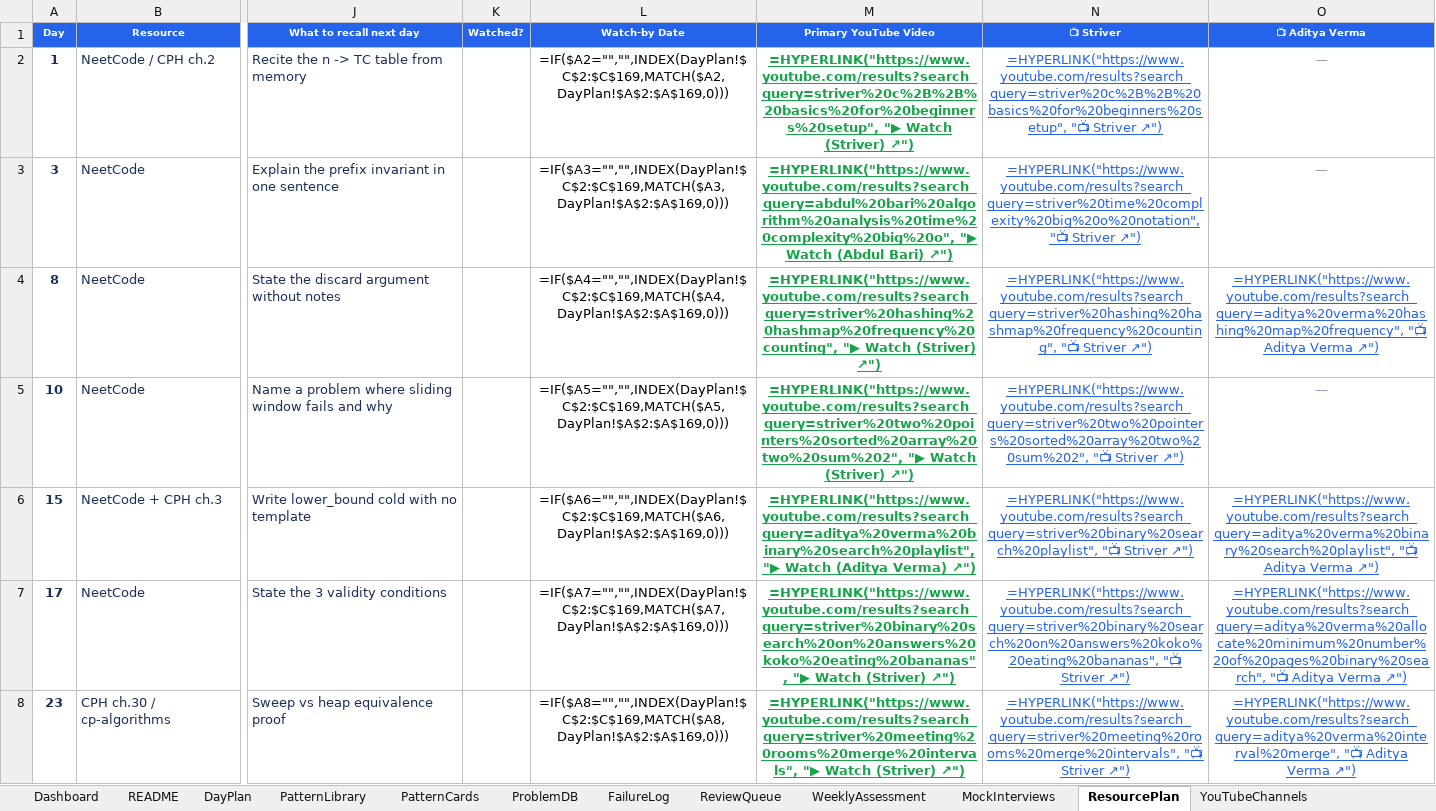
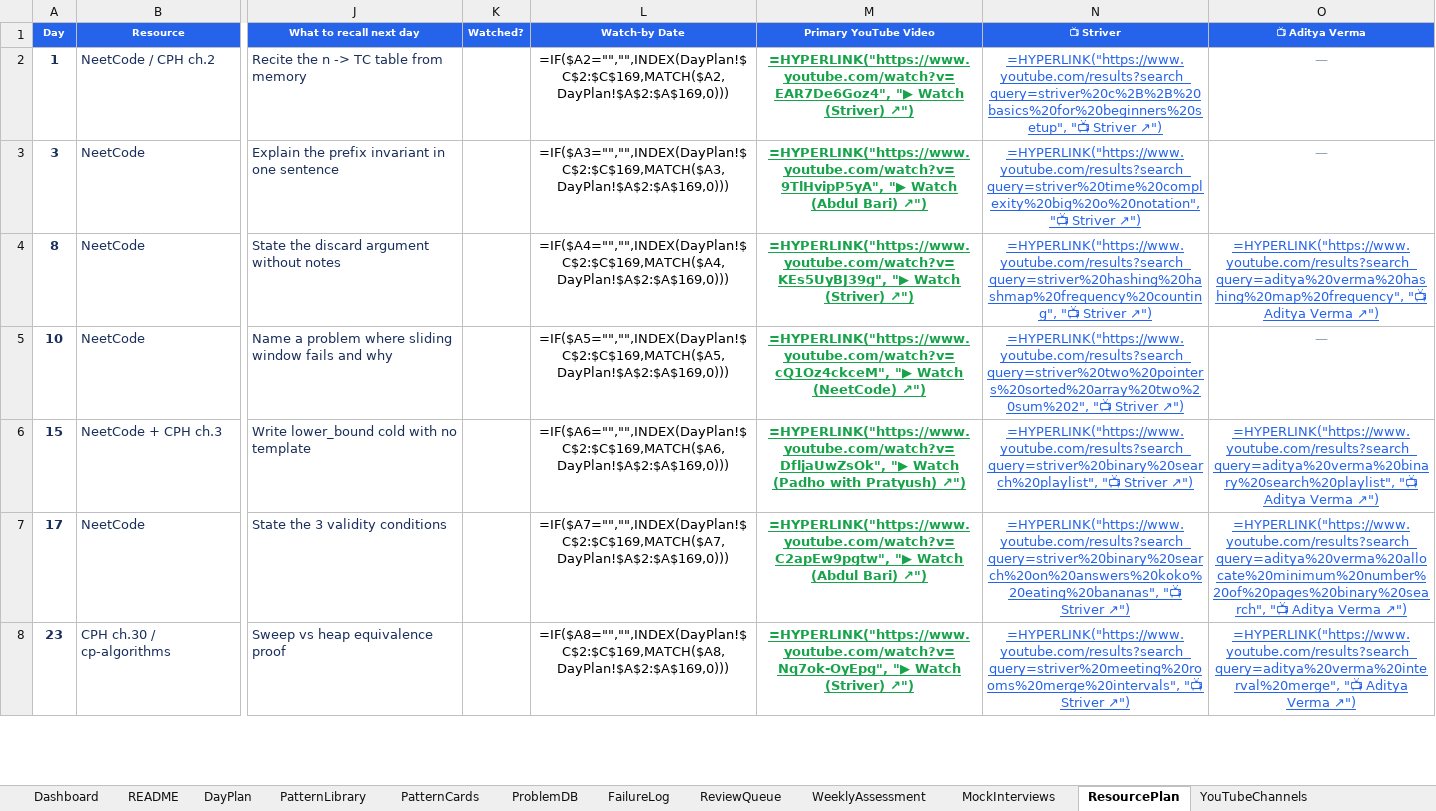
Before and after one commit to dhrv9023/map, an Excel workbook: DSA_AI_Infra_Training.xlsx, sheet ResourcePlan, drawn as a sheet; only a part is shown, gaps mark what is left out; values as stored, in another font and other column widths than the file's, no borders; formulas without a stored value are shown as written; conditional formats not drawn; the diff covers the shown part only; the diff names each change by its address in the sheet, - before the commit and + after, or states it on an @@ line.

```diff
--- a/DSA_AI_Infra_Training.xlsx (sheet ResourcePlan)
+++ b/DSA_AI_Infra_Training.xlsx (sheet ResourcePlan)
-M2 (Primary YouTube Video): =HYPERLINK("https://www.youtube.com/results?search_query=striver%20c%2B%2B%20basics%20for%20beginners%20setup", "▶ Watch…
+M2 (Primary YouTube Video): =HYPERLINK("https://www.youtube.com/watch?v=EAR7De6Goz4", "▶ Watch…
-M3 (Primary YouTube Video): =HYPERLINK("https://www.youtube.com/results?search_query=abdul%20bari%20algorithm%20analysis%20time%20complexity%20big%20o", "▶ Watch…
+M3 (Primary YouTube Video): =HYPERLINK("https://www.youtube.com/watch?v=9TlHvipP5yA", "▶ Watch…
-M4 (Primary YouTube Video): =HYPERLINK("https://www.youtube.com/results?search_query=striver%20hashing%20hashmap%20frequency%20counting", "▶ Watch…
+M4 (Primary YouTube Video): =HYPERLINK("https://www.youtube.com/watch?v=KEs5UyBJ39g", "▶ Watch…
-M5 (Primary YouTube Video): =HYPERLINK("https://www.youtube.com/results?search_query=striver%20two%20pointers%20sorted%20array%20two%20sum%202", "▶ Watch (Striver) ↗")
+M5 (Primary YouTube Video): =HYPERLINK("https://www.youtube.com/watch?v=cQ1Oz4ckceM", "▶ Watch (NeetCode) ↗")
-M6 (Primary YouTube Video): =HYPERLINK("https://www.youtube.com/results?search_query=aditya%20verma%20binary%20search%20playlist", "▶ Watch (Aditya Verma) ↗")
+M6 (Primary YouTube Video): =HYPERLINK("https://www.youtube.com/watch?v=DfljaUwZsOk", "▶ Watch (Padho with Pratyush) ↗")
-M7 (Primary YouTube Video): =HYPERLINK("https://www.youtube.com/results?search_query=striver%20binary%20search%20on%20answers%20koko%20eating%20bananas", "▶ Watch (Striver) ↗")
+M7 (Primary YouTube Video): =HYPERLINK("https://www.youtube.com/watch?v=C2apEw9pgtw", "▶ Watch (Abdul Bari) ↗")
-M8 (Primary YouTube Video): =HYPERLINK("https://www.youtube.com/results?search_query=striver%20meeting%20rooms%20merge%20intervals", "▶ Watch…
+M8 (Primary YouTube Video): =HYPERLINK("https://www.youtube.com/watch?v=Nq7ok-OyEpg", "▶ Watch…
```
Also changed, not shown: 28 edited cells elsewhere in this sheet, sheet DayPlan, dsa/DSA_AI_Infra_Training.xlsx, 26 other files.
